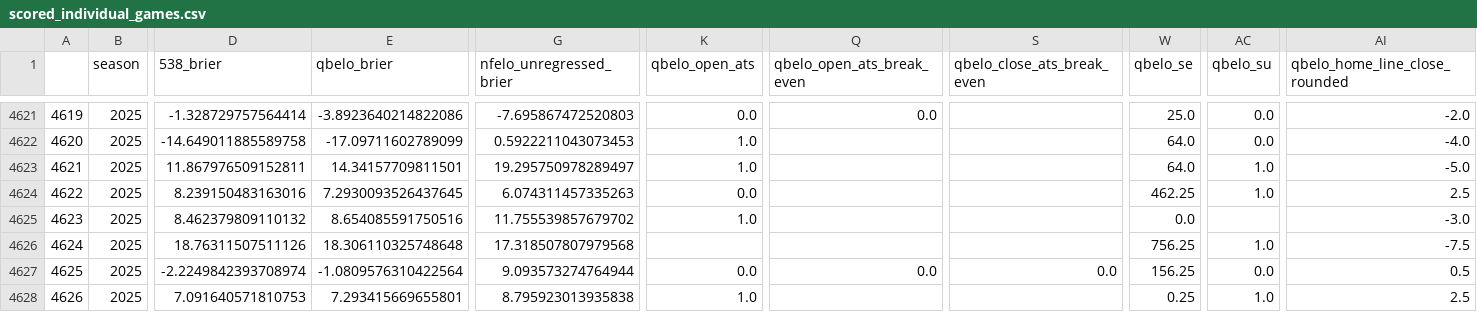
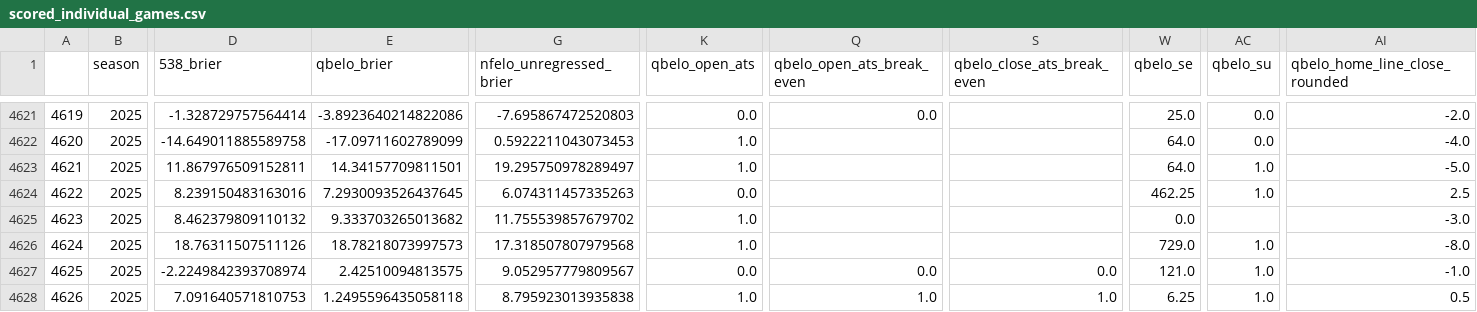
Before and after one commit to greerreNFL/nfelo, a CSV file: nfelo/Data/Formatted Data/scored_individual_games.csv, drawn as a sheet; only a part is shown, gaps mark what is left out; the diff names each change by its address in the sheet, - before the commit and + after, or states it on an @@ line.

```diff
--- a/nfelo/Data/Formatted Data/scored_individual_games.csv
+++ b/nfelo/Data/Formatted Data/scored_individual_games.csv
-E4625 (qbelo_brier): 8.654085591750516
+E4625 (qbelo_brier): 9.333703265013682
-E4626 (qbelo_brier): 18.306110325748648
+E4626 (qbelo_brier): 18.78218073997573
-K4626 (qbelo_open_ats): (empty)
+K4626 (qbelo_open_ats): 1.0
-W4626 (qbelo_se): 756.25
+W4626 (qbelo_se): 729.0
-AI4626 (qbelo_home_line_close_rounded): -7.5
+AI4626 (qbelo_home_line_close_rounded): -8.0
-E4627 (qbelo_brier): -1.0809576310422564
+E4627 (qbelo_brier): 2.42510094813575
-G4627 (nfelo_unregressed_brier): 9.093573274764944
+G4627 (nfelo_unregressed_brier): 9.052957779809567
-W4627 (qbelo_se): 156.25
+W4627 (qbelo_se): 121.0
-AC4627 (qbelo_su): 0.0
+AC4627 (qbelo_su): 1.0
-AI4627 (qbelo_home_line_close_rounded): 0.5
+AI4627 (qbelo_home_line_close_rounded): -1.0
-E4628 (qbelo_brier): 7.293415669655801
+E4628 (qbelo_brier): 1.2495596435058118
-Q4628 (qbelo_open_ats_break_even): (empty)
+Q4628 (qbelo_open_ats_break_even): 1.0
-S4628 (qbelo_close_ats_break_even): (empty)
+S4628 (qbelo_close_ats_break_even): 1.0
-W4628 (qbelo_se): 0.25
+W4628 (qbelo_se): 6.25
-AI4628 (qbelo_home_line_close_rounded): 2.5
+AI4628 (qbelo_home_line_close_rounded): 0.5
```
Also changed, not shown: output_data/elo_snapshot.csv, output_data/historic_projected_spreads.csv, 1 other file.
